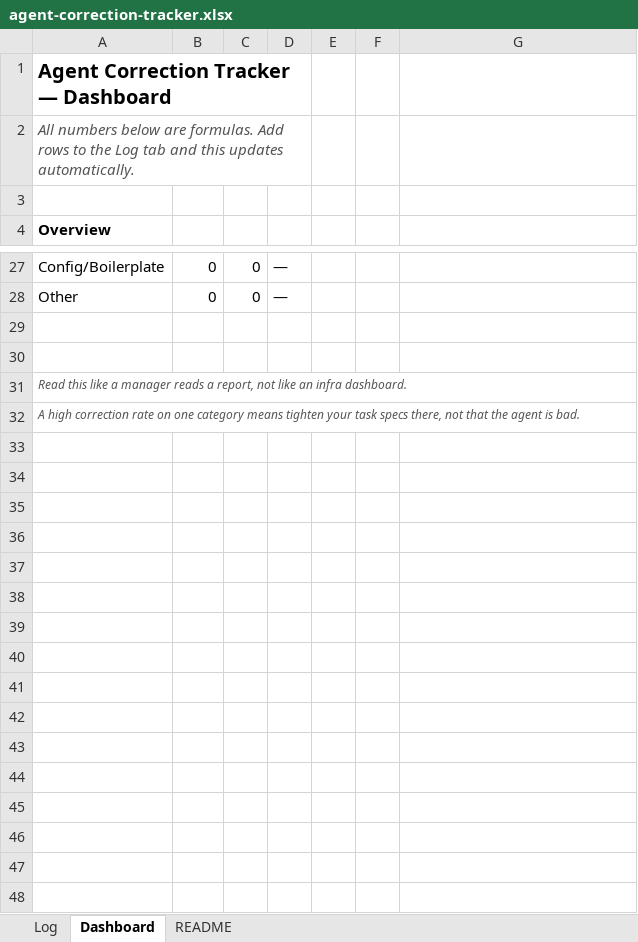
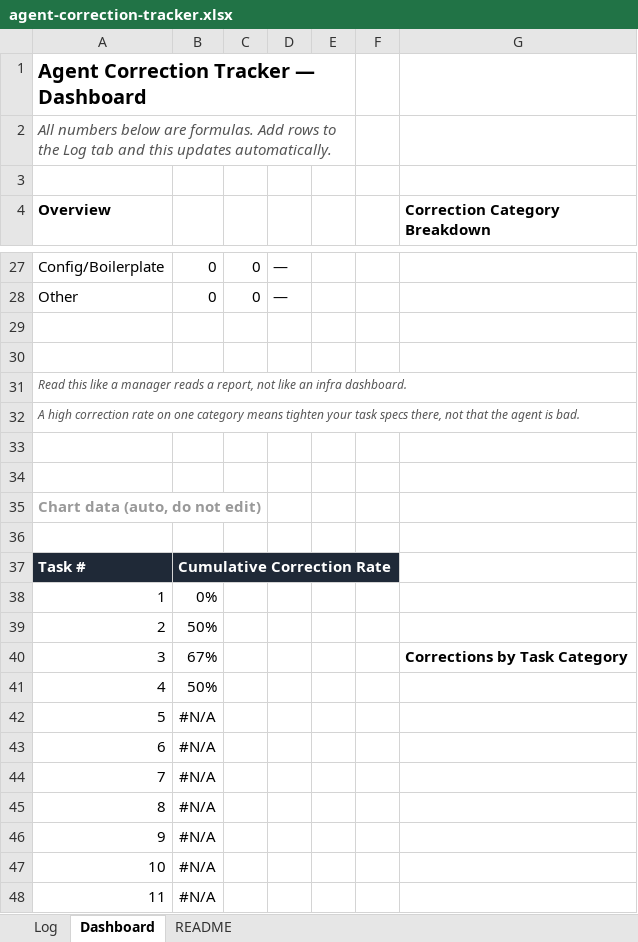
Before and after one commit to prasad-m-k/agentic-perf-log, an Excel workbook: agent-correction-tracker.xlsx, sheet Dashboard, drawn as a sheet; only a part is shown, gaps mark what is left out; values as stored, in another font and other column widths than the file's, no borders; charts and pictures not drawn; removed rows and columns are numbered as before the commit, all else as after; the diff covers the shown part only; the diff names each change by its address in the sheet, - before the commit and + after, or states it on an @@ line.

Commit message:
Add files via upload

```diff
--- a/agent-correction-tracker.xlsx (sheet Dashboard)
+++ b/agent-correction-tracker.xlsx (sheet Dashboard)
-A1:D1 merged
+A1:E1 merged
-A2:D2 merged
+A2:E2 merged
-G4: (empty)
+G4: Correction Category Breakdown
+row 33: (empty)
+row 34: (empty)
+row 35: Chart data (auto, do not edit)
+row 36: (empty)
+row 37: Task # | Cumulative Correction Rate
+row 38: 1 | 0%
+row 39: 2 | 50%
+row 40: 3 | 67% |  |  |  |  | Corrections by Task Category
+row 41: 4 | 50%
+row 42: 5 | #N/A
+row 43: 6 | #N/A
+row 44: 7 | #N/A
+row 45: 8 | #N/A
+row 46: 9 | #N/A
+row 47: 10 | #N/A
+row 48: 11 | #N/A
```
Also changed, not shown: 10 added rows and 5 edited cells elsewhere in this sheet, sheet Log, formulas that keep their value, charts or pictures.
